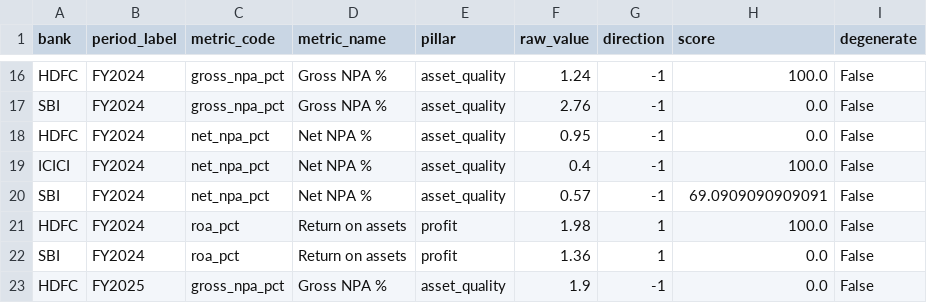
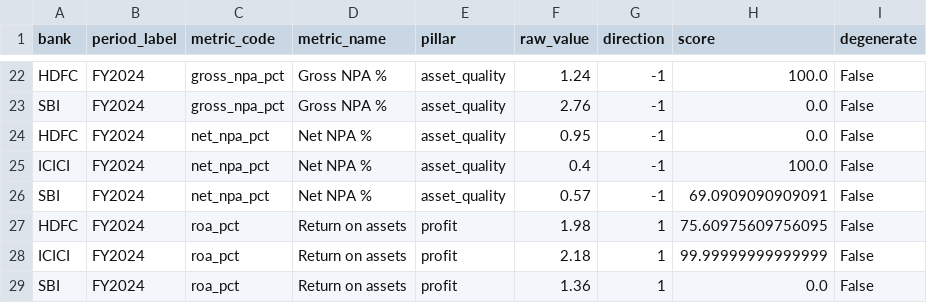
Before and after one commit to Ismail-Labs-Verse/bank-scorecard, a CSV file: outputs/tableau/fact_scores.csv, drawn as a sheet; only a part is shown, gaps mark what is left out; the shorter side is filled out with more unchanged rows; the diff covers the shown part only.

```diff
--- a/outputs/tableau/fact_scores.csv
+++ b/outputs/tableau/fact_scores.csv
@@ -20,3 +26,4 @@ ICICI,FY2024,net_npa_pct,Net NPA %,asset_quality,0.4,-1,100.0,False
 SBI,FY2024,net_npa_pct,Net NPA %,asset_quality,0.57,-1,69.0909090909091,False
-HDFC,FY2024,roa_pct,Return on assets,profit,1.98,1,100.0,False
+HDFC,FY2024,roa_pct,Return on assets,profit,1.98,1,75.60975609756095,False
+ICICI,FY2024,roa_pct,Return on assets,profit,2.18,1,99.99999999999999,False
 SBI,FY2024,roa_pct,Return on assets,profit,1.36,1,0.0,False
```
Also changed, not shown: 11 added rows and 1 edited cell elsewhere in this file, data/source_log.csv, outputs/tableau/fact_metrics.csv, 24 other files.
